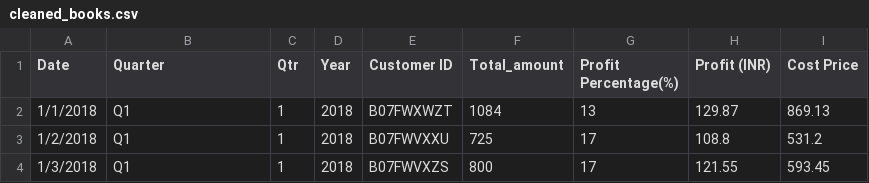
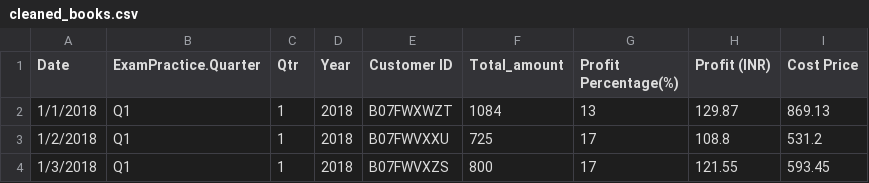
Before and after one commit to susicharis7/Java, a CSV file: src/main/resources/cleaned_books.csv, drawn as a sheet; only a part is shown.

```diff
--- a/src/main/resources/cleaned_books.csv
+++ b/src/main/resources/cleaned_books.csv
@@ -1,2 +1,2 @@
-Date;Quarter;Qtr;Year;Customer ID;Total_amount;Profit Percentage(%);Profit (INR);Cost Price
+Date;ExamPractice.Quarter;Qtr;Year;Customer ID;Total_amount;Profit Percentage(%);Profit (INR);Cost Price
 1/1/2018;Q1;1;2018;B07FWXWZT;1084;13;129.87;869.13
```
Also changed, not shown: src/main/resources/mybooks.csv, 12 other files.
